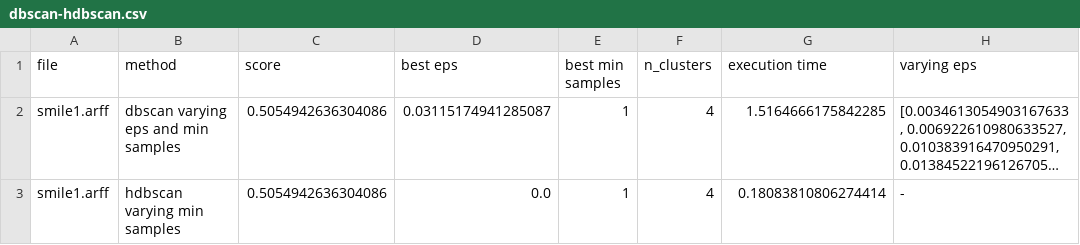
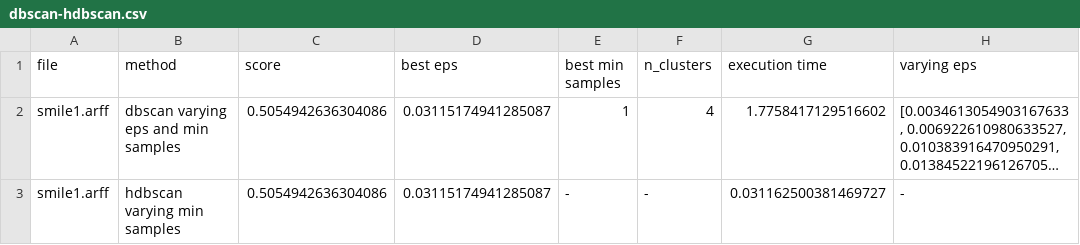
Before and after one commit to vitormaco/analyse_descriptive, a CSV file: results/dbscan-hdbscan.csv, drawn as a sheet; only a part is shown; long unchanged cells end in …; the diff names each change by its address in the sheet, - before the commit and + after, or states it on an @@ line.

Commit message:
Refactor hdbscan

```diff
--- a/results/dbscan-hdbscan.csv
+++ b/results/dbscan-hdbscan.csv
-G2 (execution time): 1.5164666175842285
+G2 (execution time): 1.7758417129516602
-D3 (best eps): 0.0
+D3 (best eps): 0.03115174941285087
-E3 (best min samples): 1
+E3 (best min samples): -
-F3 (n_clusters): 4
+F3 (n_clusters): -
-G3 (execution time): 0.18083810806274414
+G3 (execution time): 0.031162500381469727
```
Also changed, not shown: 1 other file.
